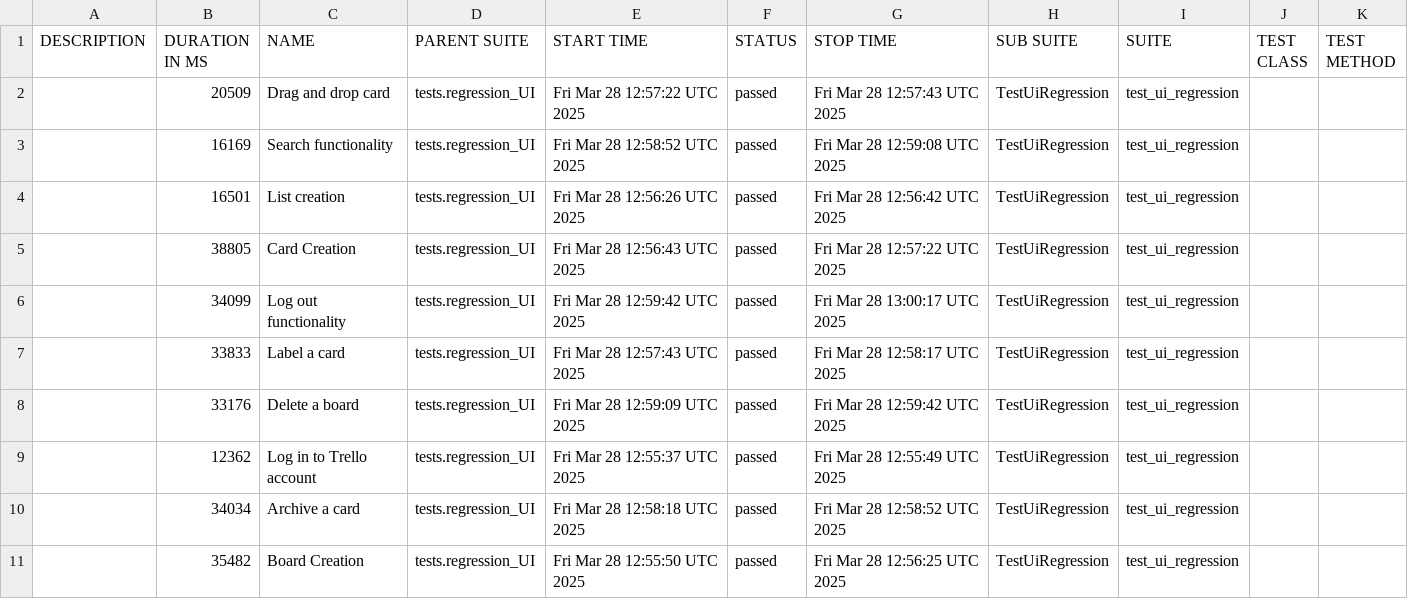
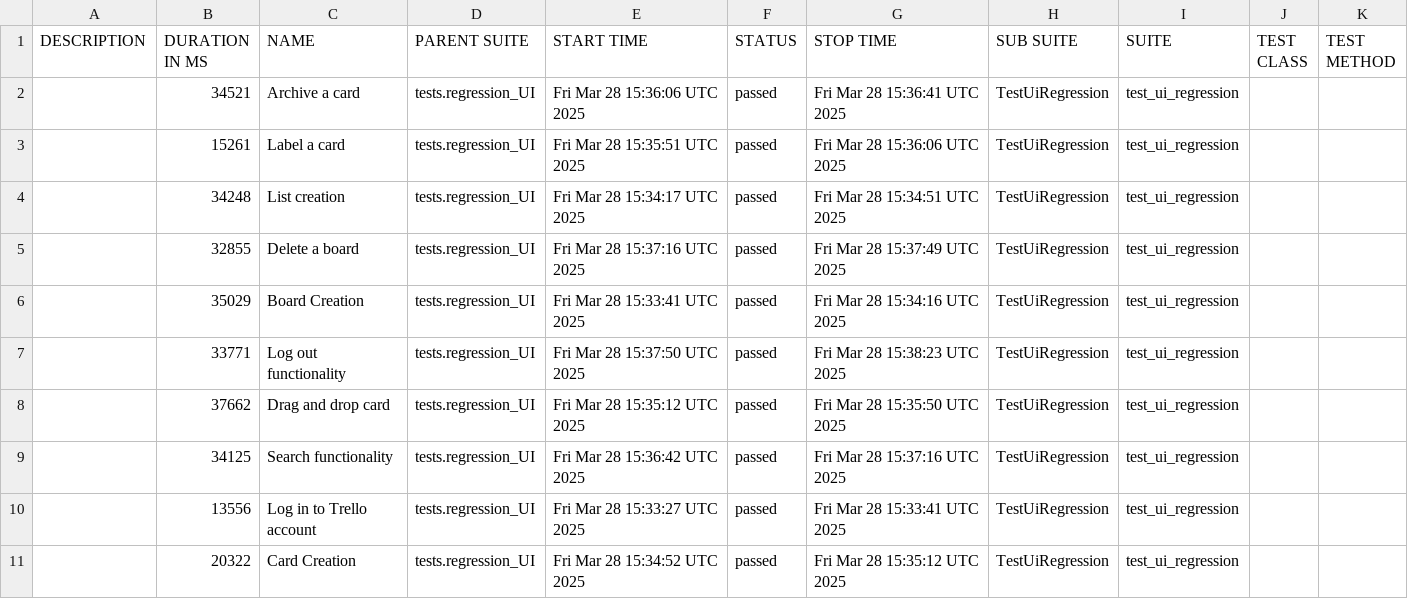
Before and after one commit to vkqapro/pythonPlaywright, a CSV file: data/suites.csv, drawn as a sheet.

```diff
--- a/data/suites.csv
+++ b/data/suites.csv
@@ -1,11 +1,11 @@
 "DESCRIPTION","DURATION IN MS","NAME","PARENT SUITE","START TIME","STATUS","STOP TIME","SUB SUITE","SUITE","TEST CLASS","TEST METHOD"
-"","20509","Drag and drop card","tests.regression_UI","Fri Mar 28 12:57:22 UTC 2025","passed","Fri Mar 28 12:57:43 UTC 2025","TestUiRegression","test_ui_regression","",""
-"","16169","Search functionality","tests.regression_UI","Fri Mar 28 12:58:52 UTC 2025","passed","Fri Mar 28 12:59:08 UTC 2025","TestUiRegression","test_ui_regression","",""
-"","16501","List creation","tests.regression_UI","Fri Mar 28 12:56:26 UTC 2025","passed","Fri Mar 28 12:56:42 UTC 2025","TestUiRegression","test_ui_regression","",""
-"","38805","Card Creation","tests.regression_UI","Fri Mar 28 12:56:43 UTC 2025","passed","Fri Mar 28 12:57:22 UTC 2025","TestUiRegression","test_ui_regression","",""
-"","34099","Log out functionality","tests.regression_UI","Fri Mar 28 12:59:42 UTC 2025","passed","Fri Mar 28 13:00:17 UTC 2025","TestUiRegression","test_ui_regression","",""
-"","33833","Label a card","tests.regression_UI","Fri Mar 28 12:57:43 UTC 2025","passed","Fri Mar 28 12:58:17 UTC 2025","TestUiRegression","test_ui_regression","",""
-"","33176","Delete a board","tests.regression_UI","Fri Mar 28 12:59:09 UTC 2025","passed","Fri Mar 28 12:59:42 UTC 2025","TestUiRegression","test_ui_regression","",""
-"","12362","Log in to Trello account","tests.regression_UI","Fri Mar 28 12:55:37 UTC 2025","passed","Fri Mar 28 12:55:49 UTC 2025","TestUiRegression","test_ui_regression","",""
-"","34034","Archive a card","tests.regression_UI","Fri Mar 28 12:58:18 UTC 2025","passed","Fri Mar 28 12:58:52 UTC 2025","TestUiRegression","test_ui_regression","",""
-"","35482","Board Creation","tests.regression_UI","Fri Mar 28 12:55:50 UTC 2025","passed","Fri Mar 28 12:56:25 UTC 2025","TestUiRegression","test_ui_regression","",""
+"","34521","Archive a card","tests.regression_UI","Fri Mar 28 15:36:06 UTC 2025","passed","Fri Mar 28 15:36:41 UTC 2025","TestUiRegression","test_ui_regression","",""
+"","15261","Label a card","tests.regression_UI","Fri Mar 28 15:35:51 UTC 2025","passed","Fri Mar 28 15:36:06 UTC 2025","TestUiRegression","test_ui_regression","",""
+"","34248","List creation","tests.regression_UI","Fri Mar 28 15:34:17 UTC 2025","passed","Fri Mar 28 15:34:51 UTC 2025","TestUiRegression","test_ui_regression","",""
+"","32855","Delete a board","tests.regression_UI","Fri Mar 28 15:37:16 UTC 2025","passed","Fri Mar 28 15:37:49 UTC 2025","TestUiRegression","test_ui_regression","",""
+"","35029","Board Creation","tests.regression_UI","Fri Mar 28 15:33:41 UTC 2025","passed","Fri Mar 28 15:34:16 UTC 2025","TestUiRegression","test_ui_regression","",""
+"","33771","Log out functionality","tests.regression_UI","Fri Mar 28 15:37:50 UTC 2025","passed","Fri Mar 28 15:38:23 UTC 2025","TestUiRegression","test_ui_regression","",""
+"","37662","Drag and drop card","tests.regression_UI","Fri Mar 28 15:35:12 UTC 2025","passed","Fri Mar 28 15:35:50 UTC 2025","TestUiRegression","test_ui_regression","",""
+"","34125","Search functionality","tests.regression_UI","Fri Mar 28 15:36:42 UTC 2025","passed","Fri Mar 28 15:37:16 UTC 2025","TestUiRegression","test_ui_regression","",""
+"","13556","Log in to Trello account","tests.regression_UI","Fri Mar 28 15:33:27 UTC 2025","passed","Fri Mar 28 15:33:41 UTC 2025","TestUiRegression","test_ui_regression","",""
+"","20322","Card Creation","tests.regression_UI","Fri Mar 28 15:34:52 UTC 2025","passed","Fri Mar 28 15:35:12 UTC 2025","TestUiRegression","test_ui_regression","",""
```
Also changed, not shown: 49 other files.
